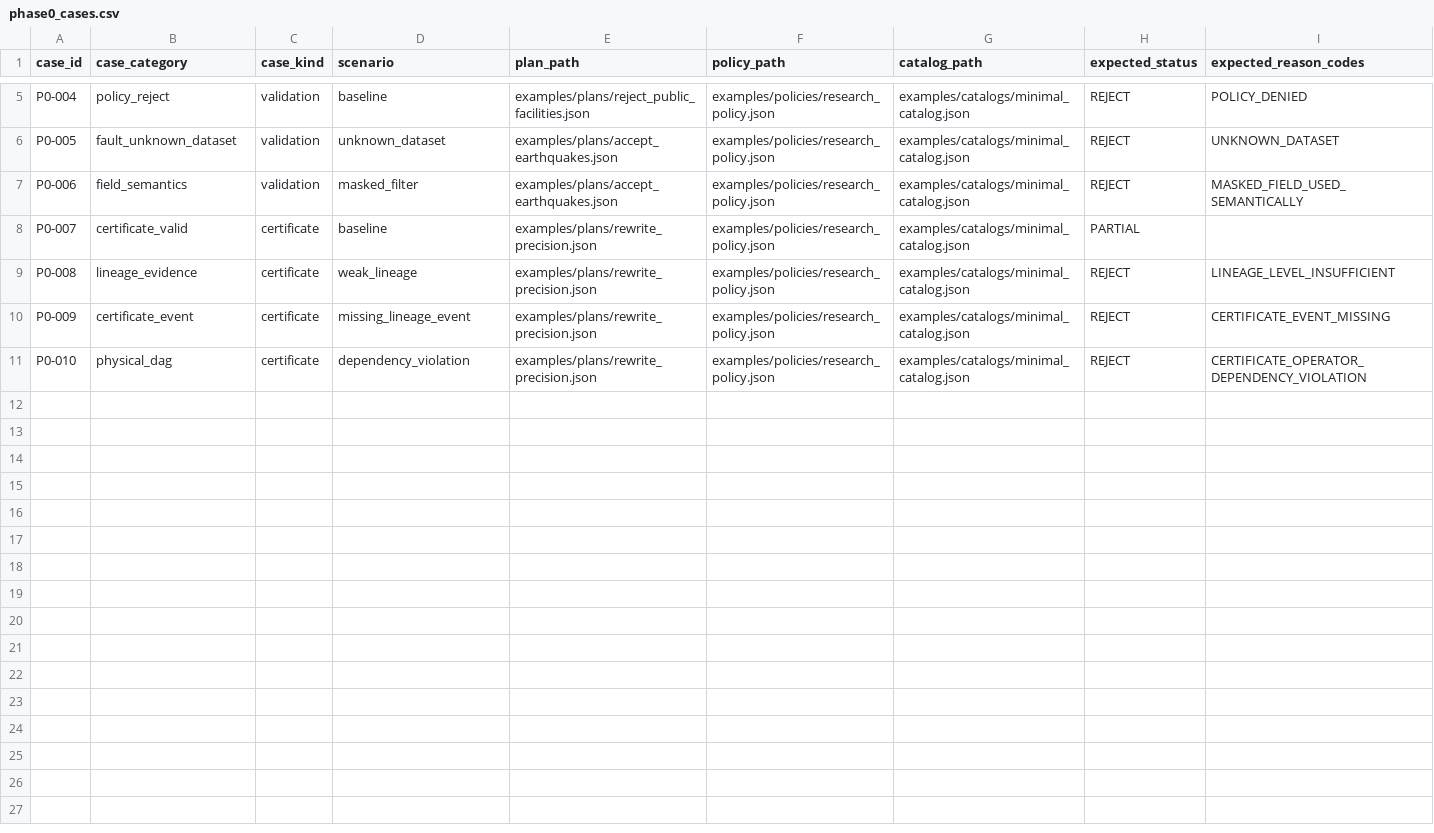
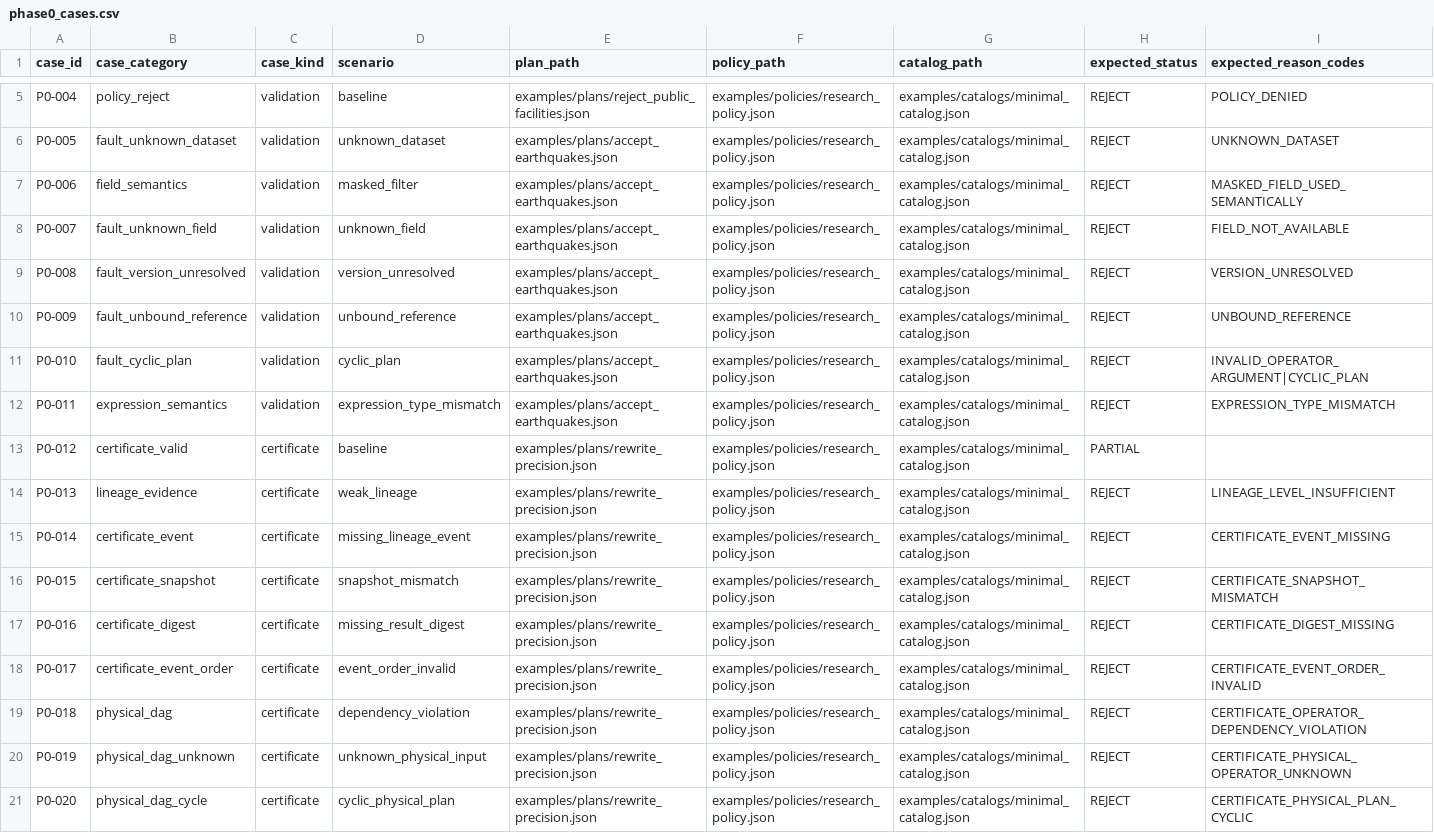
Before and after one commit to yunguinie/TrustAero, a CSV file: experiments/cases/phase0_cases.csv, drawn as a sheet; only a part is shown, gaps mark what is left out.

Commit message:
feat: expand phase0 semantic case matrix

```diff
--- a/experiments/cases/phase0_cases.csv
+++ b/experiments/cases/phase0_cases.csv
@@ -7,5 +7,15 @@ P0-005,fault_unknown_dataset,validation,unknown_dataset,examples/plans/accept_ea
 P0-006,field_semantics,validation,masked_filter,examples/plans/accept_earthquakes.json,examples/policies/research_policy.json,examples/catalogs/minimal_catalog.json,REJECT,MASKED_FIELD_USED_SEMANTICALLY
-P0-007,certificate_valid,certificate,baseline,examples/plans/rewrite_precision.json,examples/policies/research_policy.json,examples/catalogs/minimal_catalog.json,PARTIAL,
-P0-008,lineage_evidence,certificate,weak_lineage,examples/plans/rewrite_precision.json,examples/policies/research_policy.json,examples/catalogs/minimal_catalog.json,REJECT,LINEAGE_LEVEL_INSUFFICIENT
-P0-009,certificate_event,certificate,missing_lineage_event,examples/plans/rewrite_precision.json,examples/policies/research_policy.json,examples/catalogs/minimal_catalog.json,REJECT,CERTIFICATE_EVENT_MISSING
-P0-010,physical_dag,certificate,dependency_violation,examples/plans/rewrite_precision.json,examples/policies/research_policy.json,examples/catalogs/minimal_catalog.json,REJECT,CERTIFICATE_OPERATOR_DEPENDENCY_VIOLATION
+P0-007,fault_unknown_field,validation,unknown_field,examples/plans/accept_earthquakes.json,examples/policies/research_policy.json,examples/catalogs/minimal_catalog.json,REJECT,FIELD_NOT_AVAILABLE
+P0-008,fault_version_unresolved,validation,version_unresolved,examples/plans/accept_earthquakes.json,examples/policies/research_policy.json,examples/catalogs/minimal_catalog.json,REJECT,VERSION_UNRESOLVED
+P0-009,fault_unbound_reference,validation,unbound_reference,examples/plans/accept_earthquakes.json,examples/policies/research_policy.json,examples/catalogs/minimal_catalog.json,REJECT,UNBOUND_REFERENCE
+P0-010,fault_cyclic_plan,validation,cyclic_plan,examples/plans/accept_earthquakes.json,examples/policies/research_policy.json,examples/catalogs/minimal_catalog.json,REJECT,INVALID_OPERATOR_ARGUMENT|CYCLIC_PLAN
+P0-011,expression_semantics,validation,expression_type_mismatch,examples/plans/accept_earthquakes.json,examples/policies/research_policy.json,examples/catalogs/minimal_catalog.json,REJECT,EXPRESSION_TYPE_MISMATCH
+P0-012,certificate_valid,certificate,baseline,examples/plans/rewrite_precision.json,examples/policies/research_policy.json,examples/catalogs/minimal_catalog.json,PARTIAL,
+P0-013,lineage_evidence,certificate,weak_lineage,examples/plans/rewrite_precision.json,examples/policies/research_policy.json,examples/catalogs/minimal_catalog.json,REJECT,LINEAGE_LEVEL_INSUFFICIENT
+P0-014,certificate_event,certificate,missing_lineage_event,examples/plans/rewrite_precision.json,examples/policies/research_policy.json,examples/catalogs/minimal_catalog.json,REJECT,CERTIFICATE_EVENT_MISSING
+P0-015,certificate_snapshot,certificate,snapshot_mismatch,examples/plans/rewrite_precision.json,examples/policies/research_policy.json,examples/catalogs/minimal_catalog.json,REJECT,CERTIFICATE_SNAPSHOT_MISMATCH
+P0-016,certificate_digest,certificate,missing_result_digest,examples/plans/rewrite_precision.json,examples/policies/research_policy.json,examples/catalogs/minimal_catalog.json,REJECT,CERTIFICATE_DIGEST_MISSING
+P0-017,certificate_event_order,certificate,event_order_invalid,examples/plans/rewrite_precision.json,examples/policies/research_policy.json,examples/catalogs/minimal_catalog.json,REJECT,CERTIFICATE_EVENT_ORDER_INVALID
+P0-018,physical_dag,certificate,dependency_violation,examples/plans/rewrite_precision.json,examples/policies/research_policy.json,examples/catalogs/minimal_catalog.json,REJECT,CERTIFICATE_OPERATOR_DEPENDENCY_VIOLATION
+P0-019,physical_dag_unknown,certificate,unknown_physical_input,examples/plans/rewrite_precision.json,examples/policies/research_policy.json,examples/catalogs/minimal_catalog.json,REJECT,CERTIFICATE_PHYSICAL_OPERATOR_UNKNOWN
+P0-020,physical_dag_cycle,certificate,cyclic_physical_plan,examples/plans/rewrite_precision.json,examples/policies/research_policy.json,examples/catalogs/minimal_catalog.json,REJECT,CERTIFICATE_PHYSICAL_PLAN_CYCLIC
```
Also changed, not shown: 2 other files.
